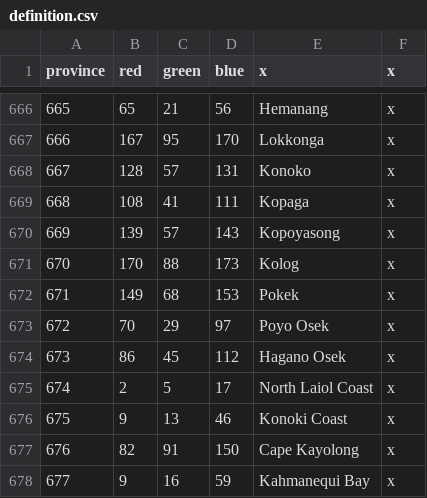
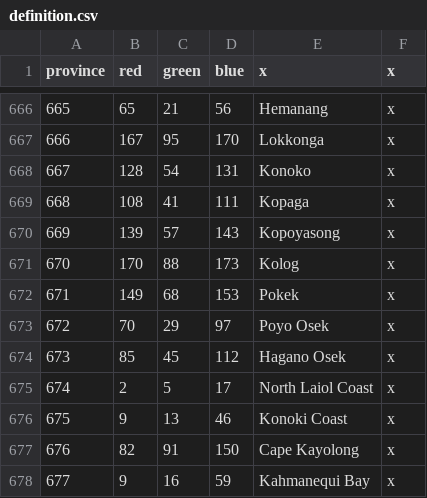
Before and after one commit to Jabberdrake/galitas, a CSV file: map/definition.csv, drawn as a sheet; only a part is shown, gaps mark what is left out.

```diff
--- a/map/definition.csv
+++ b/map/definition.csv
@@ -667,3 +667,3 @@ province;red;green;blue;x;x
 666;167;95;170;Lokkonga;x
-667;128;57;131;Konoko;x
+667;128;54;131;Konoko;x
 668;108;41;111;Kopaga;x
@@ -673,3 +673,3 @@ province;red;green;blue;x;x
 672;70;29;97;Poyo Osek;x
-673;86;45;112;Hagano Osek;x
+673;85;45;112;Hagano Osek;x
 674;2;5;17;North Laiol Coast;x
```
Also changed, not shown: 23 other files.
